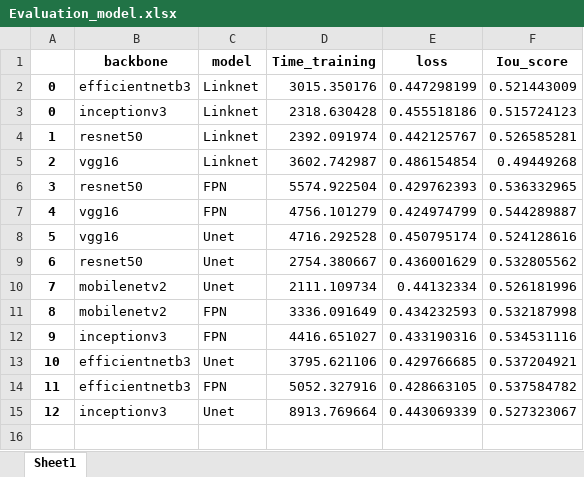
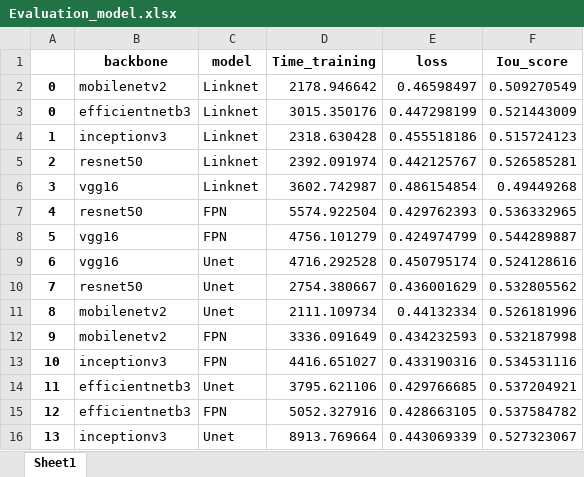
Before and after one commit to waflol/SegmentationProject, an Excel workbook: Working/Evaluation_model.xlsx, sheet Sheet1, drawn as a sheet; values as stored, in another font and other column widths than the file's, no borders; addresses are those after the commit; the diff names each change by its address in the sheet, - before the commit and + after, or states it on an @@ line.

Commit message:
Update Evaluation_model.xlsx

```diff
--- a/Working/Evaluation_model.xlsx (sheet Sheet1)
+++ b/Working/Evaluation_model.xlsx (sheet Sheet1)
+row 2: 0 | mobilenetv2 | Linknet | 2178.946642 | 0.46598497 | 0.509270549
-A4: 0
+A4: 1
-A5: 1
+A5: 2
-A6: 2
+A6: 3
-A7: 3
+A7: 4
-A8: 4
+A8: 5
-A9: 5
+A9: 6
-A10: 6
+A10: 7
-A11: 7
+A11: 8
-A12: 8
+A12: 9
-A13: 9
+A13: 10
-A14: 10
+A14: 11
-A15: 11
+A15: 12
-A16: 12
+A16: 13
```
